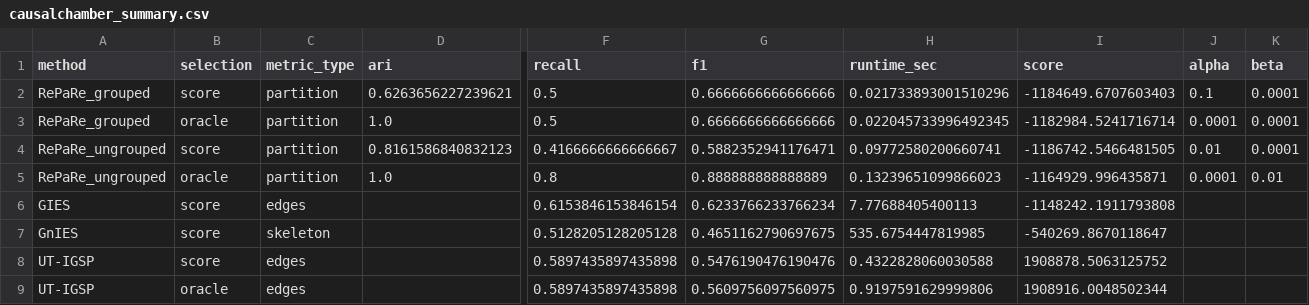
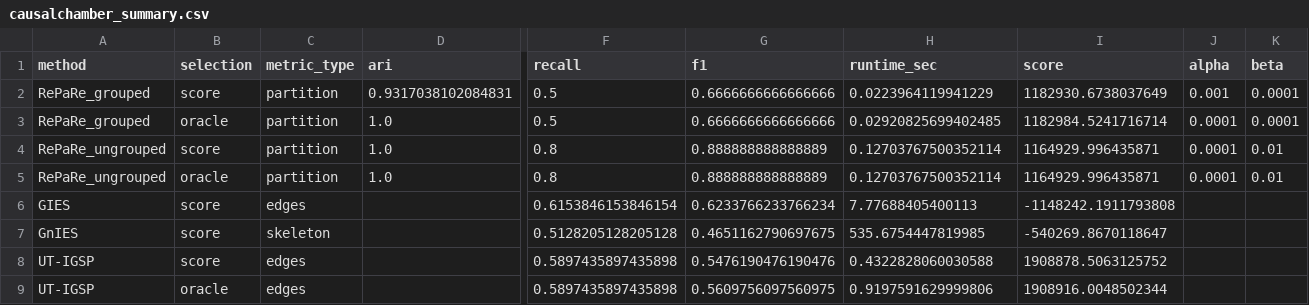
Before and after one commit to Alex-Markham/repare, a CSV file: src/expt/results/causalchamber_summary.csv, drawn as a sheet; only a part is shown, gaps mark what is left out; the diff names each change by its address in the sheet, - before the commit and + after, or states it on an @@ line.

```diff
--- a/src/expt/results/causalchamber_summary.csv
+++ b/src/expt/results/causalchamber_summary.csv
-D2 (ari): 0.6263656227239621
+D2 (ari): 0.9317038102084831
-H2 (runtime_sec): 0.021733893001510296
+H2 (runtime_sec): 0.0223964119941229
-I2 (score): -1184649.6707603403
+I2 (score): 1182930.6738037649
-J2 (alpha): 0.1
+J2 (alpha): 0.001
-H3 (runtime_sec): 0.022045733996492345
+H3 (runtime_sec): 0.02920825699402485
-I3 (score): -1182984.5241716714
+I3 (score): 1182984.5241716714
-D4 (ari): 0.8161586840832123
+D4 (ari): 1.0
-F4 (recall): 0.4166666666666667
+F4 (recall): 0.8
-G4 (f1): 0.5882352941176471
+G4 (f1): 0.888888888888889
-H4 (runtime_sec): 0.09772580200660741
+H4 (runtime_sec): 0.12703767500352114
-I4 (score): -1186742.5466481505
+I4 (score): 1164929.996435871
-J4 (alpha): 0.01
+J4 (alpha): 0.0001
-K4 (beta): 0.0001
+K4 (beta): 0.01
-H5 (runtime_sec): 0.13239651099866023
+H5 (runtime_sec): 0.12703767500352114
-I5 (score): -1164929.996435871
+I5 (score): 1164929.996435871
```
Also changed, not shown: src/expt/results/causalchamber/grid_metrics.csv, 3 other files.
